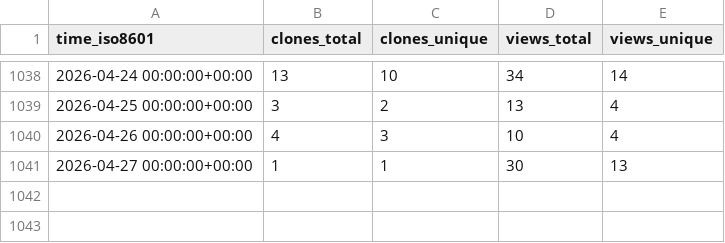
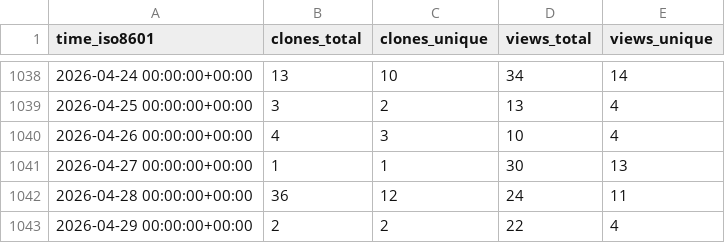
Before and after one commit to acavelan/gh-stats, a CSV file: SwissTPH/openmalaria/ghrs-data/views_clones_aggregate.csv, drawn as a sheet; only a part is shown, gaps mark what is left out; the diff names each change by its address in the sheet, - before the commit and + after, or states it on an @@ line.

```diff
--- a/SwissTPH/openmalaria/ghrs-data/views_clones_aggregate.csv
+++ b/SwissTPH/openmalaria/ghrs-data/views_clones_aggregate.csv
+row 1042: 2026-04-28 00:00:00+00:00 | 36 | 12 | 24 | 11
+row 1043: 2026-04-29 00:00:00+00:00 | 2 | 2 | 22 | 4
```
Also changed, not shown: 1 other file.
